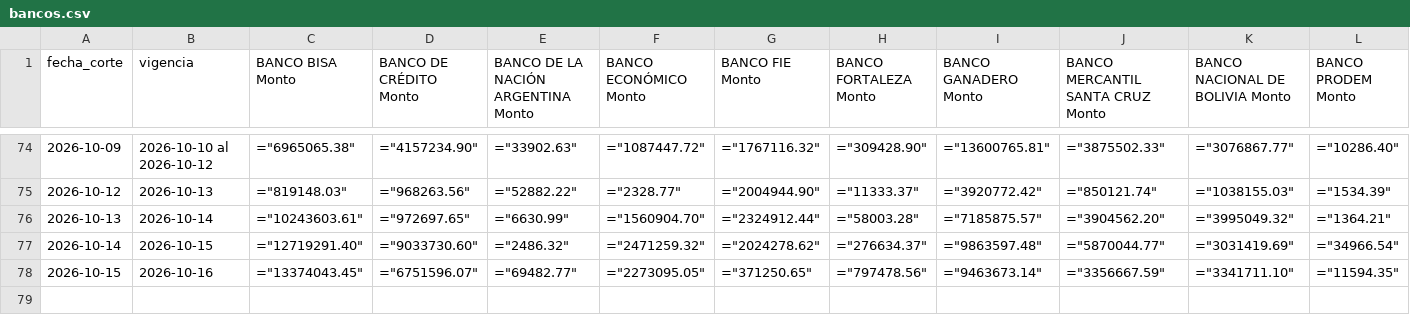
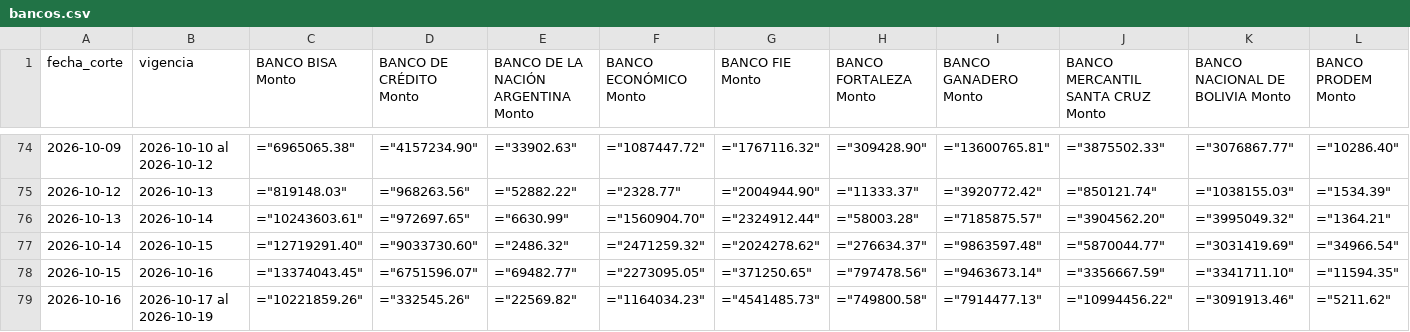
Before and after one commit to BohozX/TCO-BCB, a CSV file: datos/bancos.csv, drawn as a sheet; only a part is shown, gaps mark what is left out; rows hold the shown columns only; the diff names each change by its address in the sheet, - before the commit and + after, or states it on an @@ line.

```diff
--- a/datos/bancos.csv
+++ b/datos/bancos.csv
+row 79: 2026-10-16 | 2026-10-17 al 2026-10-19 | ="10221859.26" | ="332545.26" | ="22569.82" | ="1164034.23" | ="4541485.73" | ="749800.58" | ="7914477.13" | ="10994456.22" | ="3091913.46" | ="5211.62"
```
Also changed, not shown: datos/tco.csv, 3 other files.
